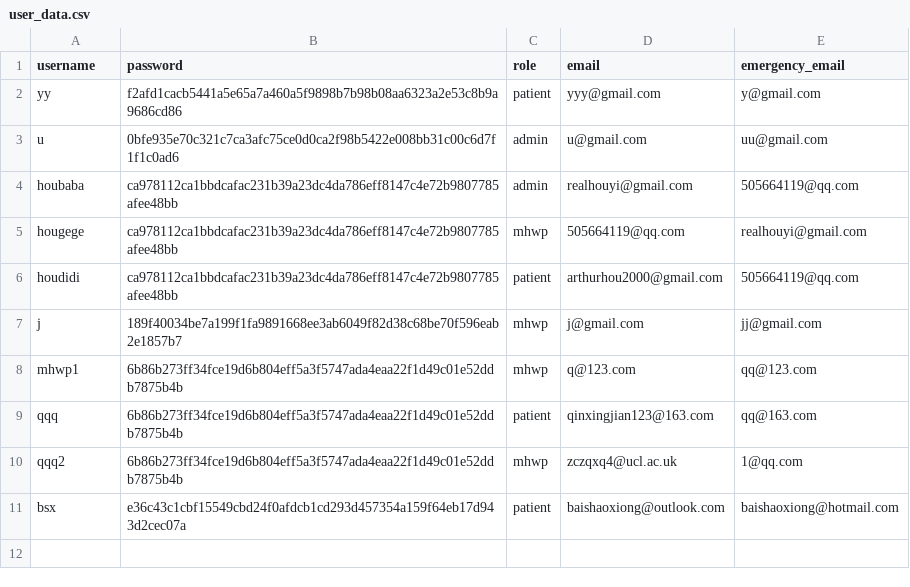
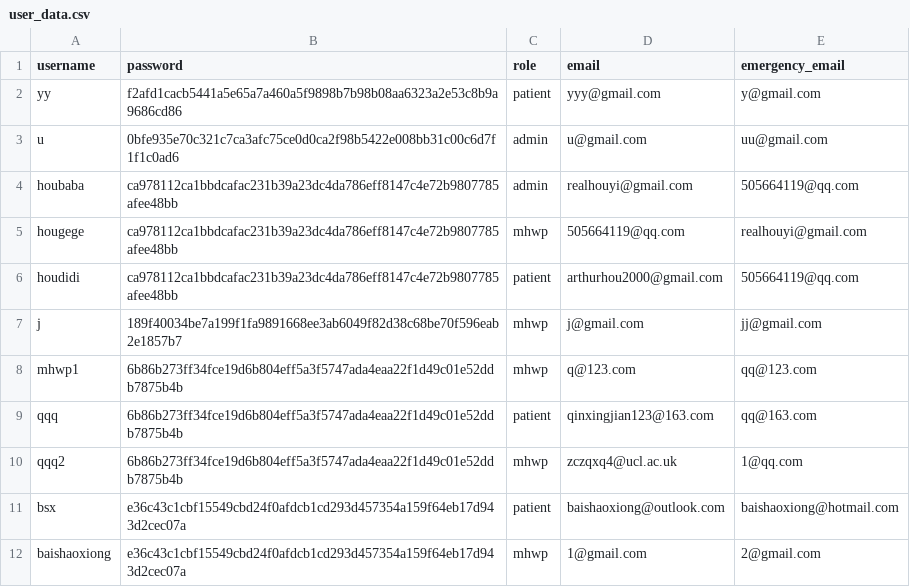
Before and after one commit to YorkisYY/Breeze-Mental-Health-System, a CSV file: data/user_data.csv, drawn as a sheet.

```diff
--- a/data/user_data.csv
+++ b/data/user_data.csv
@@ -11 +11,2 @@ qqq2,6b86b273ff34fce19d6b804eff5a3f5747ada4eaa22f1d49c01e52ddb7875b4b,mhwp,zczqx
 bsx,e36c43c1cbf15549cbd24f0afdcb1cd293d457354a159f64eb17d943d2cec07a,patient,baishaoxiong@outlook.com,baishaoxiong@hotmail.com
+baishaoxiong,e36c43c1cbf15549cbd24f0afdcb1cd293d457354a159f64eb17d943d2cec07a,mhwp,1@gmail.com,2@gmail.com
```
Also changed, not shown: data/appointments.csv, 9 other files.
